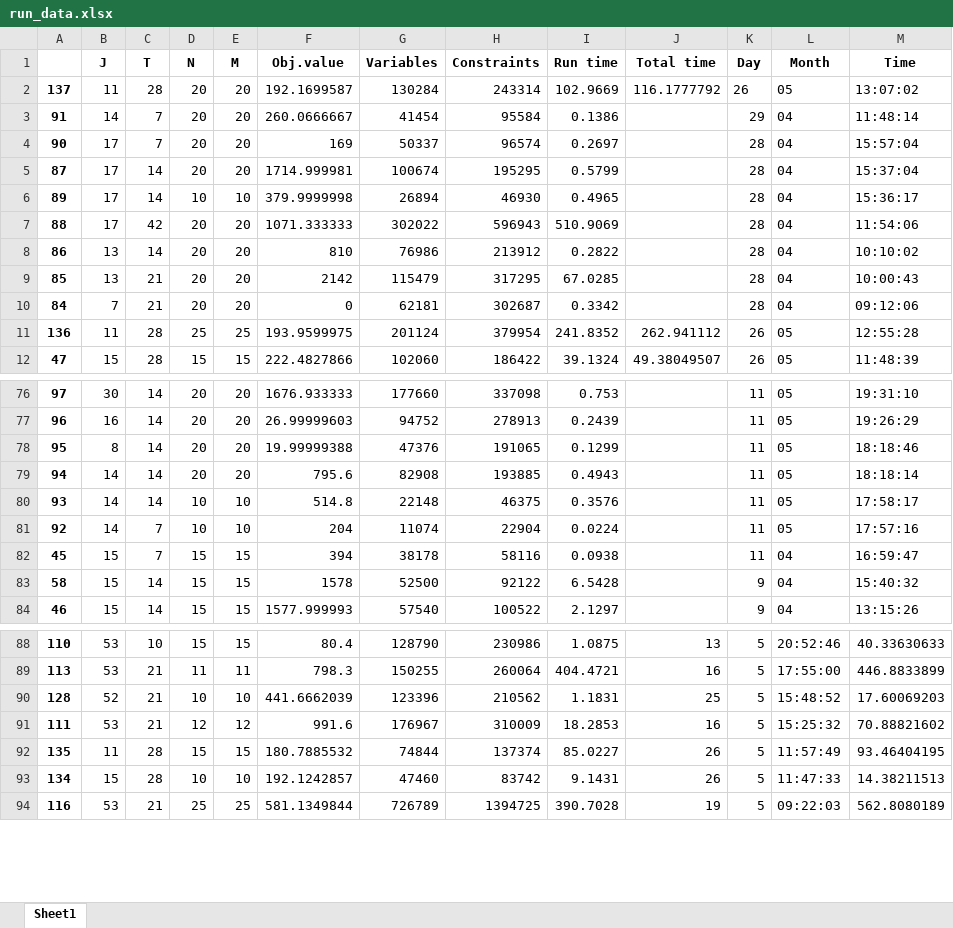
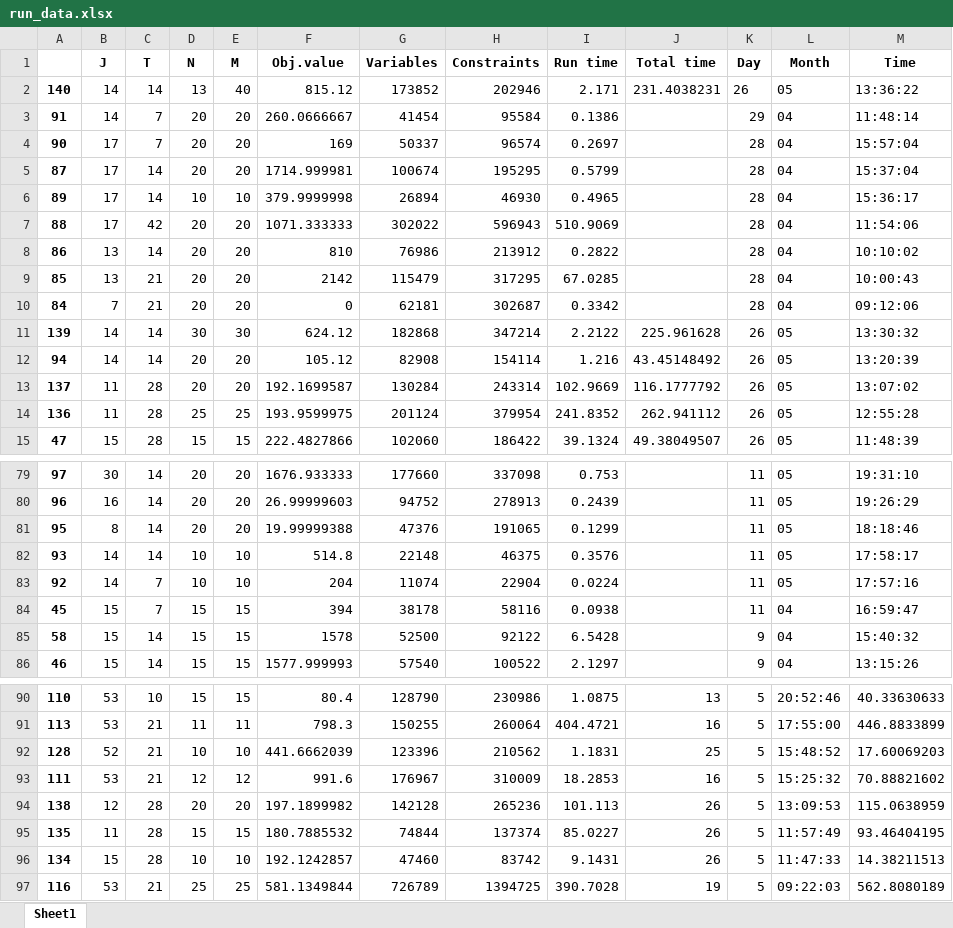
Before and after one commit to haraldaarskog/Thesis, an Excel workbook: src/logging/run_data.xlsx, sheet Sheet1, drawn as a sheet; only a part is shown, gaps mark what is left out; values as stored, in another font and other column widths than the file's, no borders; removed rows and columns are numbered as before the commit, all else as after; the diff names each change by its address in the sheet, - before the commit and + after, or states it on an @@ line.

```diff
--- a/src/logging/run_data.xlsx (sheet Sheet1)
+++ b/src/logging/run_data.xlsx (sheet Sheet1)
+row 2: 140 | 14 | 14 | 13 | 40 | 815.12 | 173852 | 202946 | 2.171 | 231.4038231 | 26 | 05 | 13:36:22
+row 11: 139 | 14 | 14 | 30 | 30 | 624.12 | 182868 | 347214 | 2.2122 | 225.961628 | 26 | 05 | 13:30:32
+row 12: 94 | 14 | 14 | 20 | 20 | 105.12 | 82908 | 154114 | 1.216 | 43.45148492 | 26 | 05 | 13:20:39
@@ row 2 moved to row 13: 137 @@
-row 79: 94 | 14 | 14 | 20 | 20 | 795.6 | 82908 | 193885 | 0.4943 |  | 11 | 05 | 18:18:14
+row 94: 138 | 12 | 28 | 20 | 20 | 197.1899982 | 142128 | 265236 | 101.113 | 26 | 5 | 13:09:53 | 115.0638959
```
Also changed, not shown: 5 other files.
